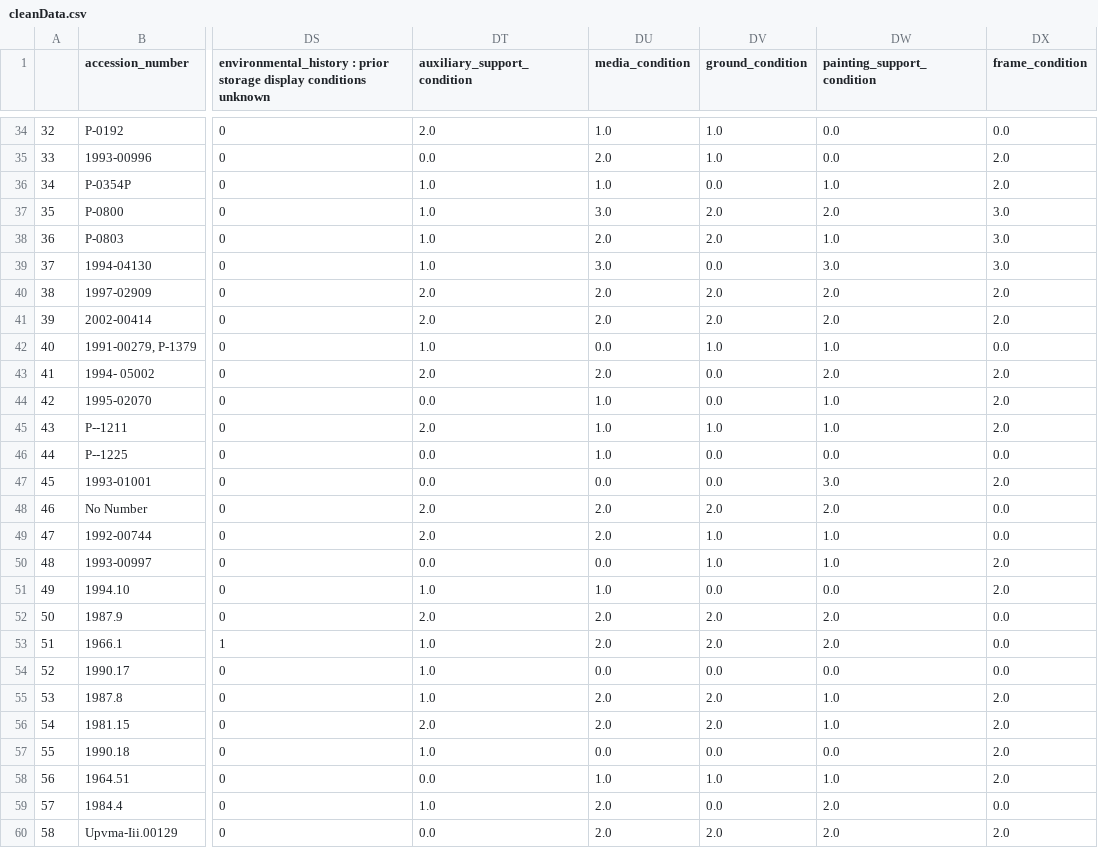
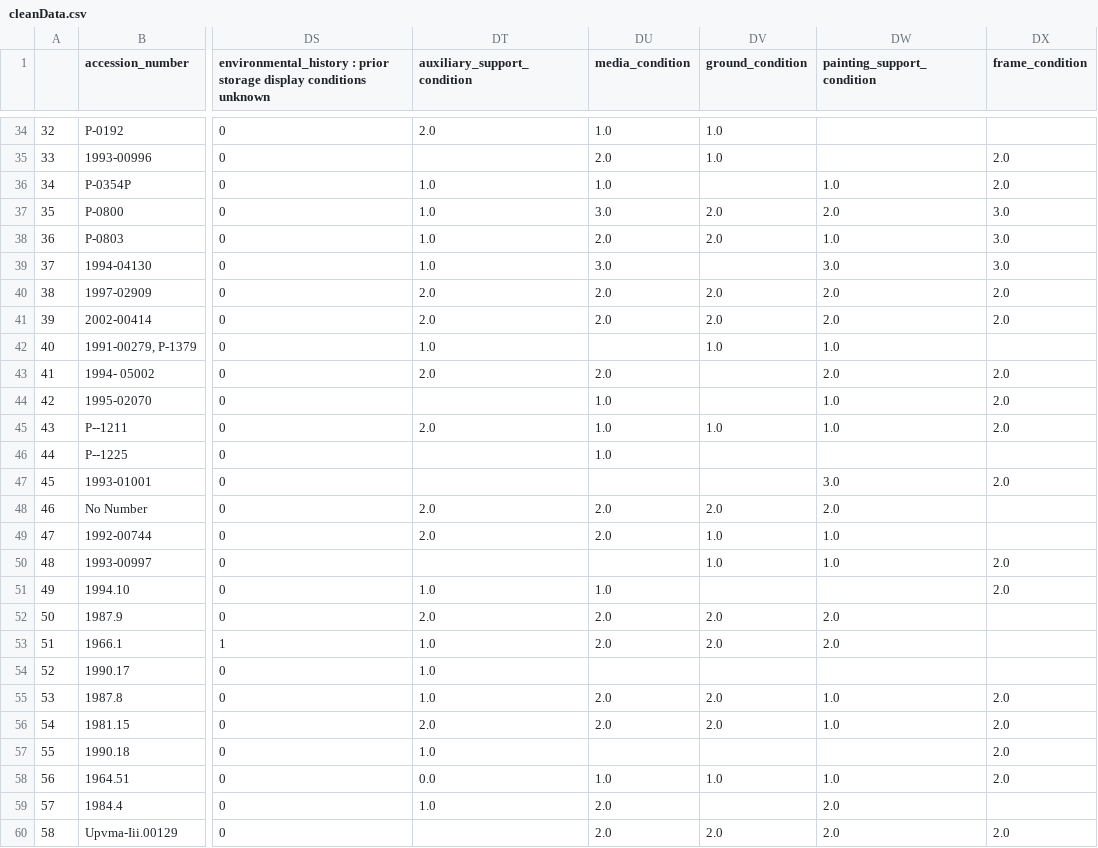
Before and after one commit to DS-Project-Group-7/Data-Science-Project, a CSV file: data/cleanData.csv, drawn as a sheet; only a part is shown, gaps mark what is left out; the diff covers the shown part only; the diff names each change by its address in the sheet, - before the commit and + after, or states it on an @@ line.

```diff
--- a/data/cleanData.csv
+++ b/data/cleanData.csv
-DW34:DW35 (painting_support_condition): 0.0
+DW34:DW35 (painting_support_condition): (empty)
-DX34 (frame_condition): 0.0
+DX34 (frame_condition): (empty)
-DT35 (auxiliary_support_condition): 0.0
+DT35 (auxiliary_support_condition): (empty)
-DV36 (ground_condition): 0.0
+DV36 (ground_condition): (empty)
-DV39 (ground_condition): 0.0
+DV39 (ground_condition): (empty)
-DU42 (media_condition): 0.0
+DU42 (media_condition): (empty)
-DX42 (frame_condition): 0.0
+DX42 (frame_condition): (empty)
-DV43:DV44 (ground_condition): 0.0
+DV43:DV44 (ground_condition): (empty)
-DT44 (auxiliary_support_condition): 0.0
+DT44 (auxiliary_support_condition): (empty)
-DT46:DT47 (auxiliary_support_condition): 0.0
+DT46:DT47 (auxiliary_support_condition): (empty)
-DV46:DV47 (ground_condition): 0.0
+DV46:DV47 (ground_condition): (empty)
-DW46 (painting_support_condition): 0.0
+DW46 (painting_support_condition): (empty)
-DX46 (frame_condition): 0.0
+DX46 (frame_condition): (empty)
-DU47 (media_condition): 0.0
+DU47 (media_condition): (empty)
-DX48:DX49 (frame_condition): 0.0
+DX48:DX49 (frame_condition): (empty)
-DT50 (auxiliary_support_condition): 0.0
+DT50 (auxiliary_support_condition): (empty)
-DU50 (media_condition): 0.0
+DU50 (media_condition): (empty)
-DV51 (ground_condition): 0.0
+DV51 (ground_condition): (empty)
-DW51 (painting_support_condition): 0.0
+DW51 (painting_support_condition): (empty)
-DX52:DX54 (frame_condition): 0.0
+DX52:DX54 (frame_condition): (empty)
-DU54 (media_condition): 0.0
+DU54 (media_condition): (empty)
-DV54 (ground_condition): 0.0
+DV54 (ground_condition): (empty)
-DW54 (painting_support_condition): 0.0
+DW54 (painting_support_condition): (empty)
-DU57 (media_condition): 0.0
+DU57 (media_condition): (empty)
-DV57 (ground_condition): 0.0
+DV57 (ground_condition): (empty)
-DW57 (painting_support_condition): 0.0
+DW57 (painting_support_condition): (empty)
-DV59 (ground_condition): 0.0
+DV59 (ground_condition): (empty)
-DX59 (frame_condition): 0.0
+DX59 (frame_condition): (empty)
-DT60 (auxiliary_support_condition): 0.0
+DT60 (auxiliary_support_condition): (empty)
```
Also changed, not shown: 151 edited cells elsewhere in this file, 1 other file.
